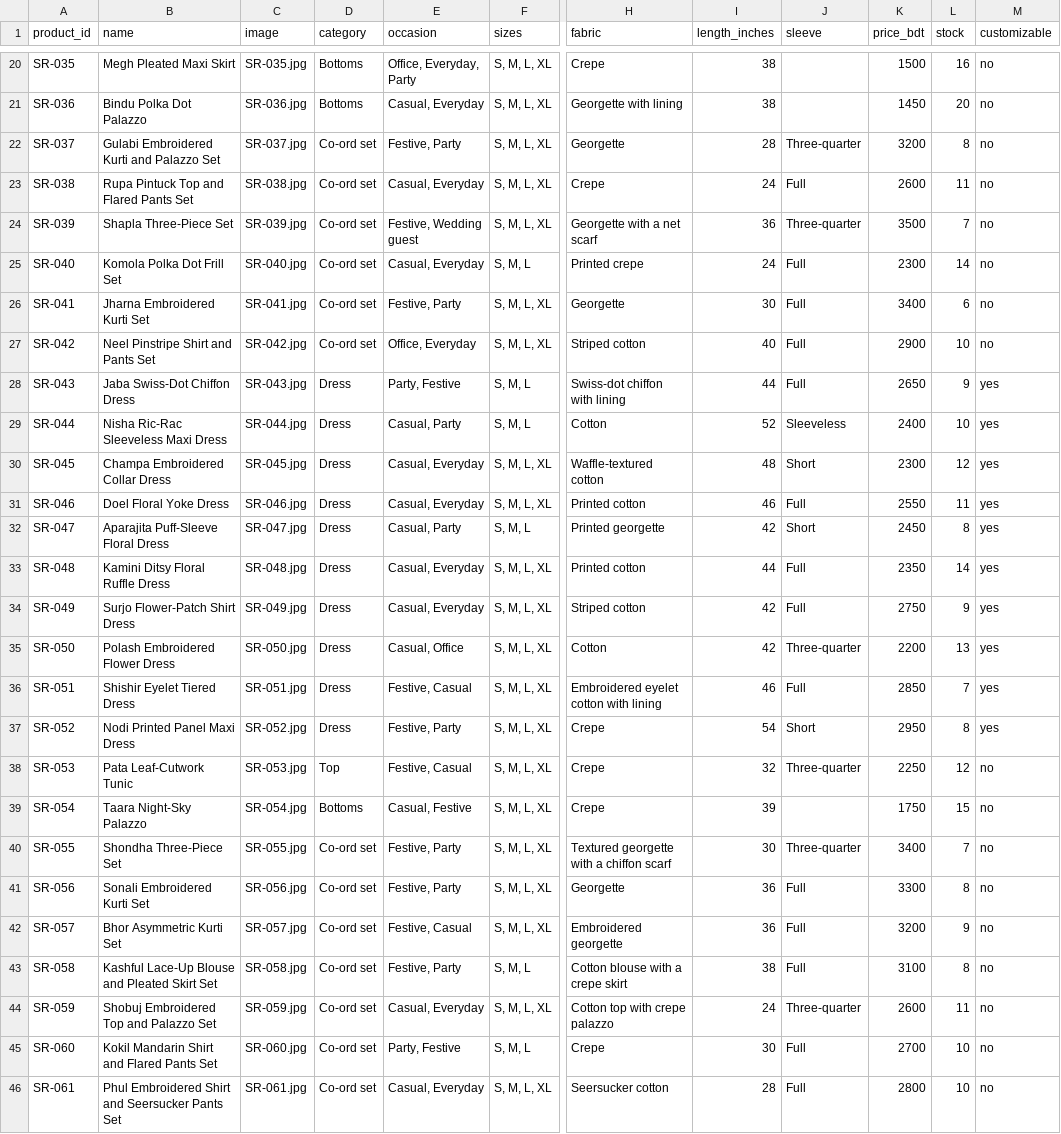
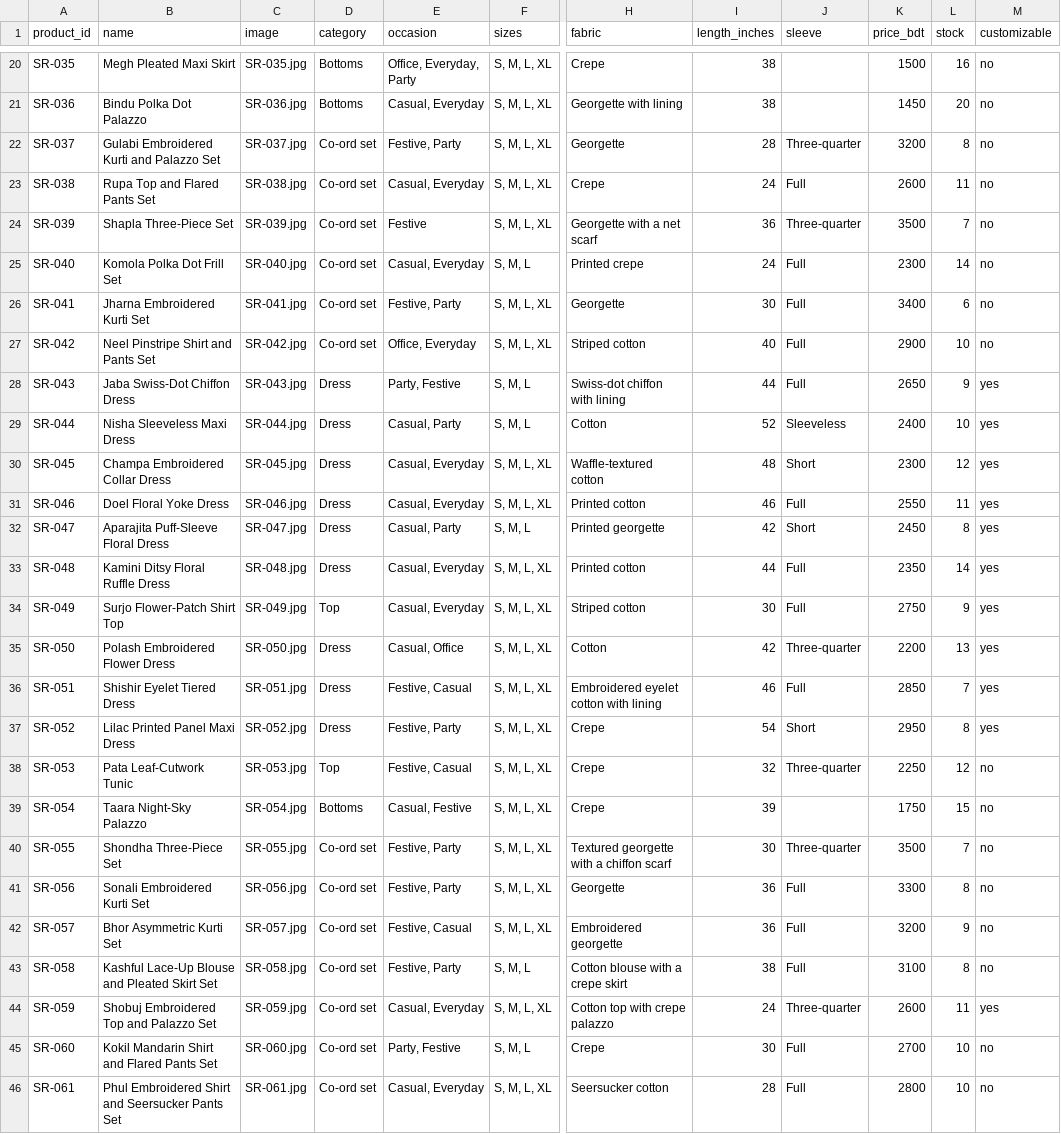
Before and after one commit to nusratamaisha/stylemate-shop, a CSV file: data/products_sample.csv, drawn as a sheet; only a part is shown, gaps mark what is left out; the diff covers the shown part only; the diff names each change by its address in the sheet, - before the commit and + after, or states it on an @@ line.

Commit message:
fix(data): correct catalogue rows to match their photos
SR-049 is a top, SR-052 is renamed Lilac, SR-055 costs 3,500, the wedding-guest occasion is removed, and customizable flags are fixed on SR-022, SR-025 and SR-059.

```diff
--- a/data/products_sample.csv
+++ b/data/products_sample.csv
-B23 (name): Rupa Pintuck Top and Flared Pants Set
+B23 (name): Rupa Top and Flared Pants Set
-E24 (occasion): Festive, Wedding guest
+E24 (occasion): Festive
-B29 (name): Nisha Ric-Rac Sleeveless Maxi Dress
+B29 (name): Nisha Sleeveless Maxi Dress
-B34 (name): Surjo Flower-Patch Shirt Dress
+B34 (name): Surjo Flower-Patch Shirt Top
-D34 (category): Dress
+D34 (category): Top
-I34 (length_inches): 42
+I34 (length_inches): 30
-B37 (name): Nodi Printed Panel Maxi Dress
+B37 (name): Lilac Printed Panel Maxi Dress
-K40 (price_bdt): 3400
+K40 (price_bdt): 3500
-M44 (customizable): no
+M44 (customizable): yes
```
Also changed, not shown: 2 edited cells elsewhere in this file.
